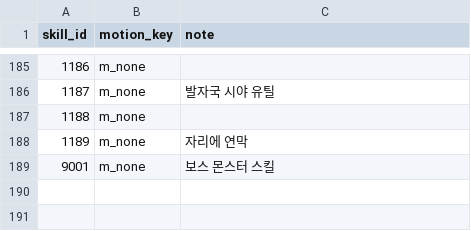
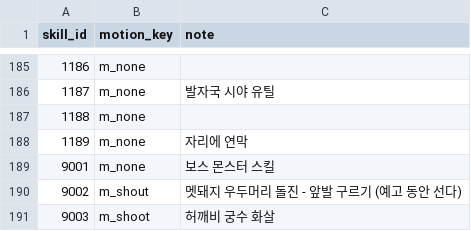
Before and after one commit to HyeonjungYun/for-be-the-king, a CSV file: Server/Data/skill_motions.csv, drawn as a sheet; only a part is shown, gaps mark what is left out; the diff names each change by its address in the sheet, - before the commit and + after, or states it on an @@ line.

```diff
--- a/Server/Data/skill_motions.csv
+++ b/Server/Data/skill_motions.csv
+row 190: 9002 | m_shout | 멧돼지 우두머리 돌진 - 앞발 구르기 (예고 동안 선다)
+row 191: 9003 | m_shoot | 허깨비 궁수 화살
```
Also changed, not shown: Server/Data/monster_spawns.csv, Server/Data/monster_types.csv, 24 other files.
